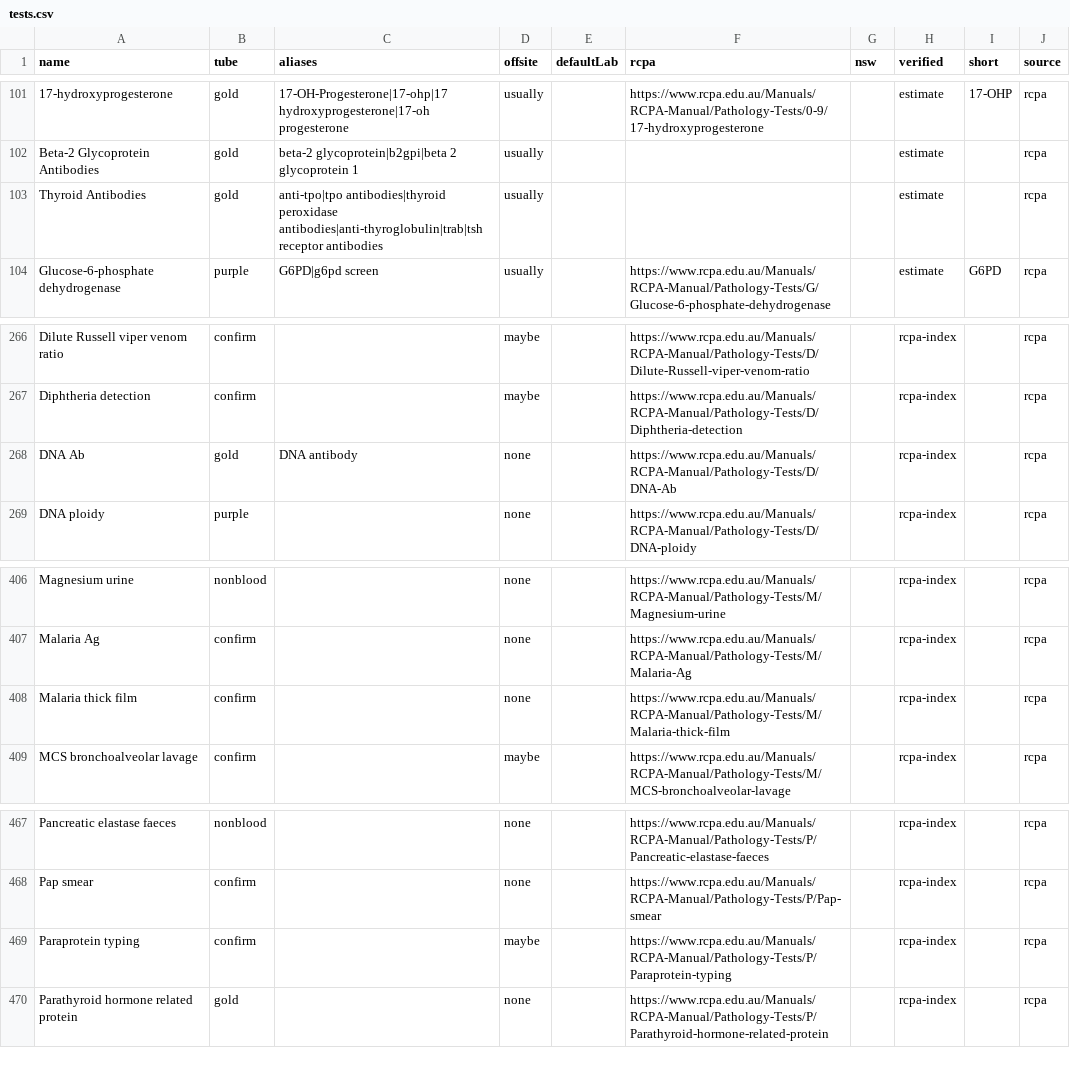
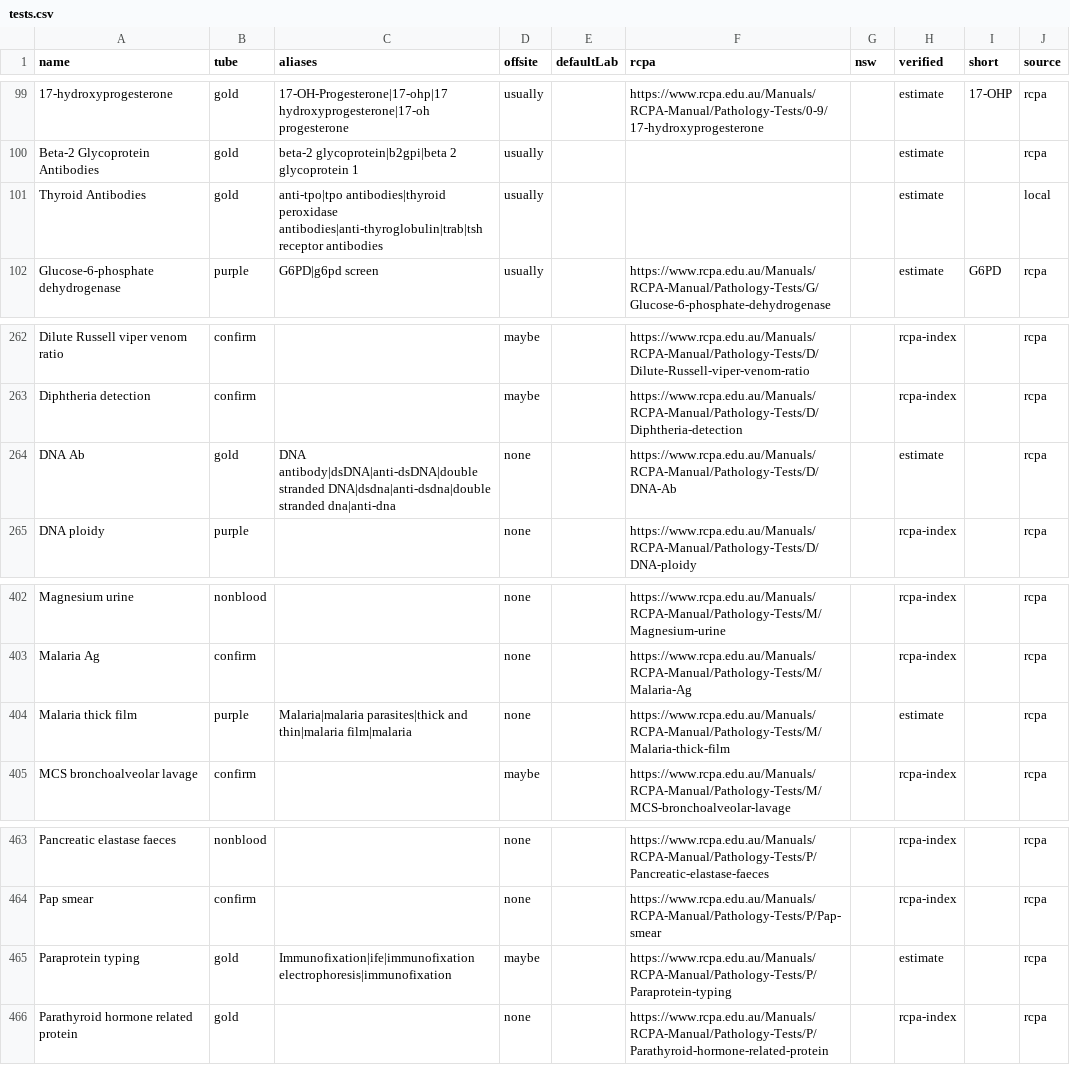
Before and after one commit to braviboron/tube-checker, a CSV file: data/tests.csv, drawn as a sheet; only a part is shown, gaps mark what is left out; addresses are those after the commit; the diff covers the shown part only; the diff names each change by its address in the sheet, - before the commit and + after, or states it on an @@ line.

```diff
--- a/data/tests.csv
+++ b/data/tests.csv
-J101 (source): rcpa
+J101 (source): local
-C264 (aliases): DNA antibody
+C264 (aliases): DNA antibody|dsDNA|anti-dsDNA|double stranded DNA|dsdna|anti-dsdna|double stranded dna|anti-dna
-H264 (verified): rcpa-index
+H264 (verified): estimate
-B404 (tube): confirm
+B404 (tube): purple
-C404 (aliases): (empty)
+C404 (aliases): Malaria|malaria parasites|thick and thin|malaria film|malaria
-H404 (verified): rcpa-index
+H404 (verified): estimate
-B465 (tube): confirm
+B465 (tube): gold
-C465 (aliases): (empty)
+C465 (aliases): Immunofixation|ife|immunofixation electrophoresis|immunofixation
-H465 (verified): rcpa-index
+H465 (verified): estimate
```
Also changed, not shown: 4 removed rows and 9 edited cells elsewhere in this file, data/availability.csv, 3 other files.
